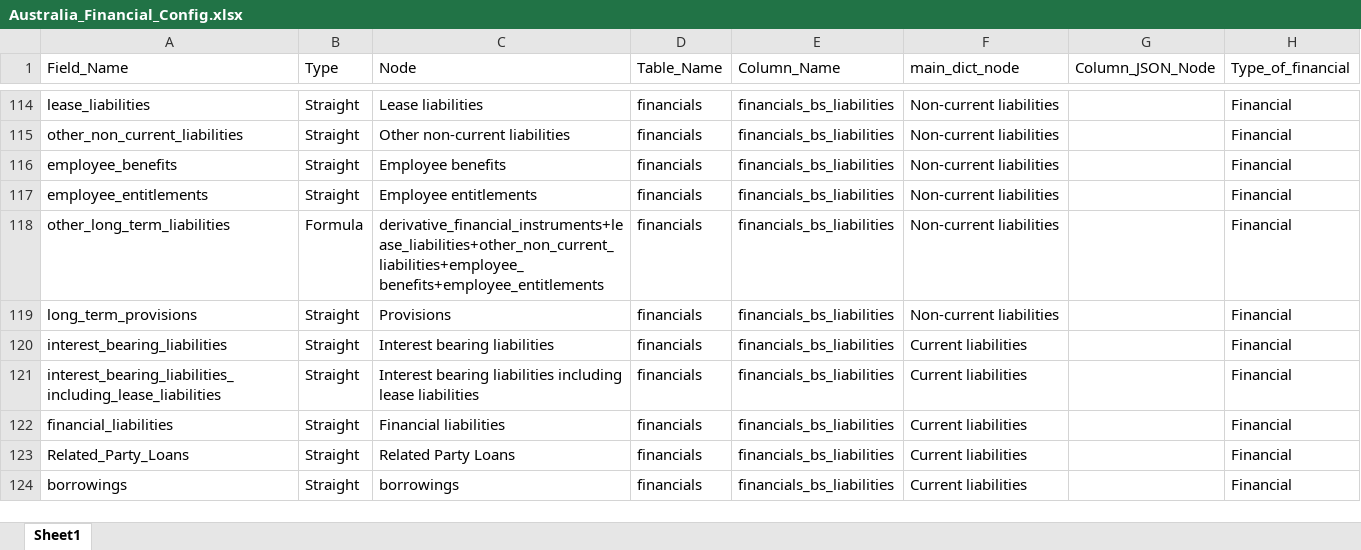
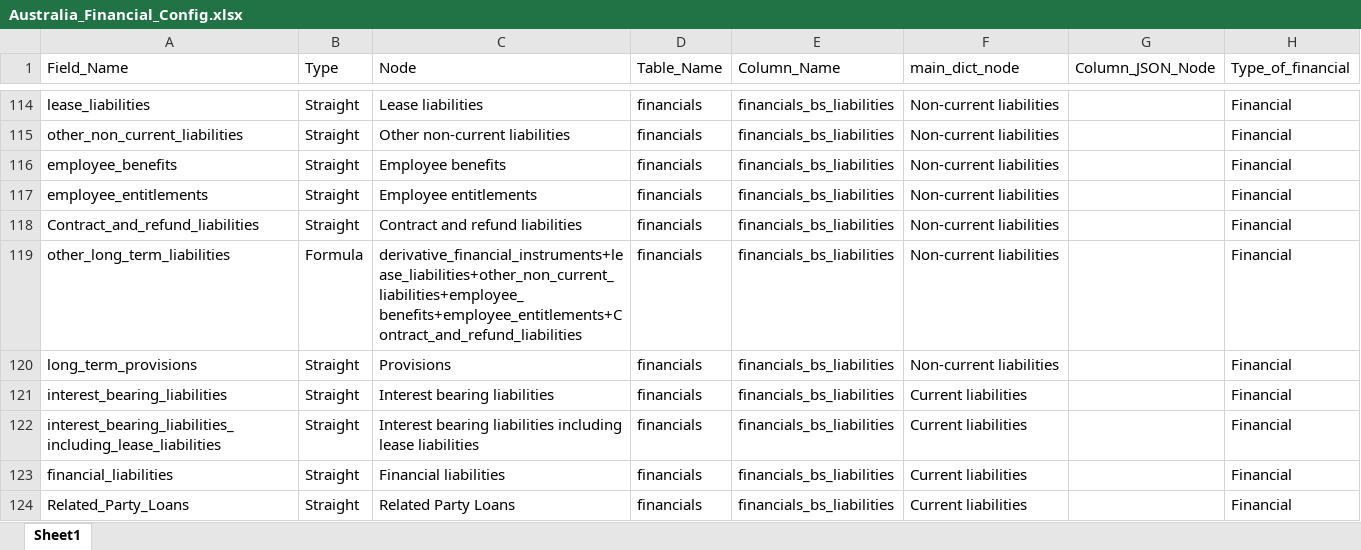
Before and after one commit to skrishna07/MNS-Australia, an Excel workbook: Config/Australia_Financial_Config.xlsx, sheet Sheet1, drawn as a sheet; only a part is shown, gaps mark what is left out; the shorter side is filled out with more unchanged rows; values as stored, in another font and other column widths than the file's, no borders; addresses are those after the commit; the diff names each change by its address in the sheet, - before the commit and + after, or states it on an @@ line.

Commit message:
Financial Config Updated

```diff
--- a/Config/Australia_Financial_Config.xlsx (sheet Sheet1)
+++ b/Config/Australia_Financial_Config.xlsx (sheet Sheet1)
+row 118: Contract_and_refund_liabilities | Straight | Contract and refund liabilities | financials | financials_bs_liabilities | Non-current liabilities |  | Financial
-C119 (Node): derivative_financial_instruments+lease_liabilities+other_non_current_liabilities+employee_benefits+employee_entitlements
+C119 (Node): derivative_financial_instruments+lease_liabilities+other_non_current_liabilities+employee_benefits+employee_entitlements+Contract_and_refund_liabilities
```
